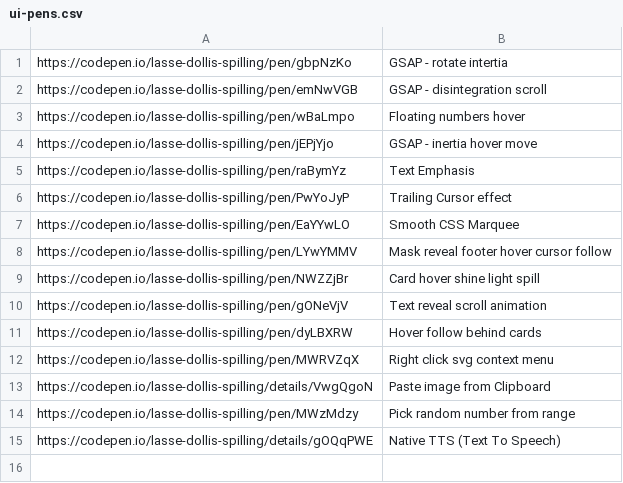
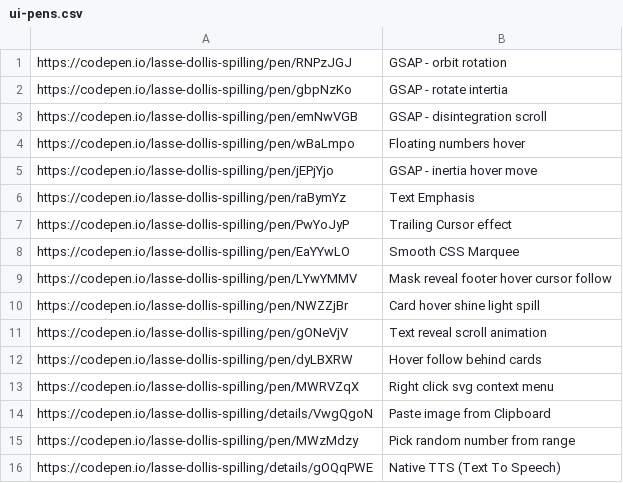
Before and after one commit to aksellsor/tools, a CSV file: public/ui-pens.csv, drawn as a sheet.

Commit message:
Update ui-pens.csv

```diff
--- a/public/ui-pens.csv
+++ b/public/ui-pens.csv
@@ -1 +1,2 @@
+https://codepen.io/lasse-dollis-spilling/pen/RNPzJGJ, GSAP - orbit rotation
 https://codepen.io/lasse-dollis-spilling/pen/gbpNzKo, GSAP - rotate intertia
```
